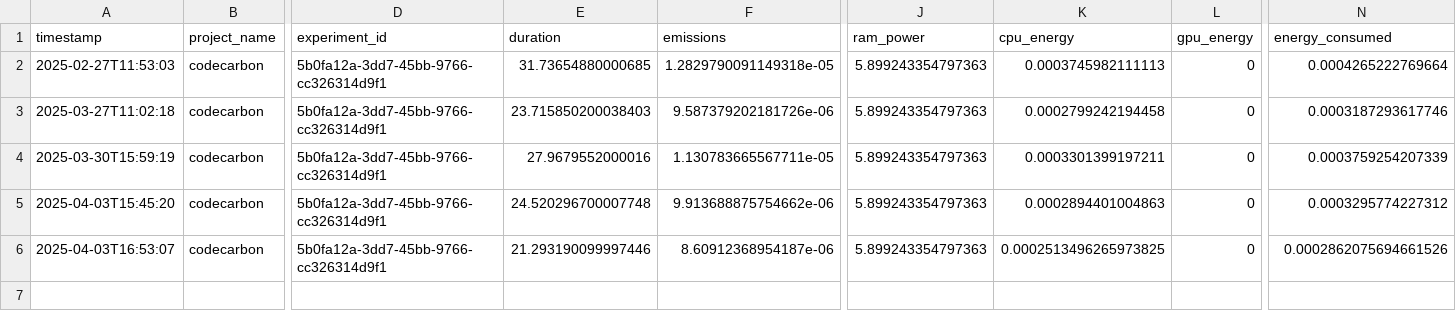
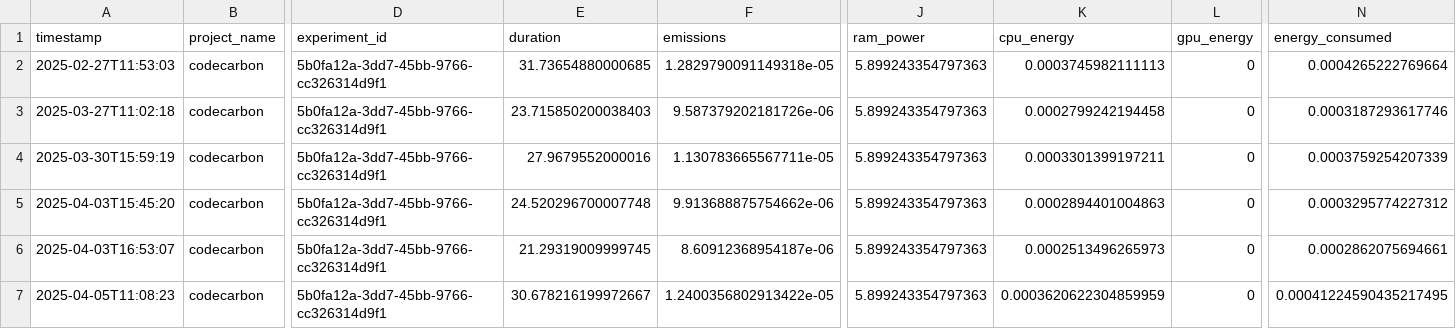
Before and after one commit to PedroPCardonaA/TDT4215_recommender_system, a CSV file: recommender_system/demostrations/output/item_based_fit_emission.csv, drawn as a sheet; only a part is shown, gaps mark what is left out; rows hold the shown columns only; the diff names each change by its address in the sheet, - before the commit and + after, or states it on an @@ line.

```diff
--- a/recommender_system/demostrations/output/item_based_fit_emission.csv
+++ b/recommender_system/demostrations/output/item_based_fit_emission.csv
-E6 (duration): 21.293190099997446
+E6 (duration): 21.29319009999745
-K6 (cpu_energy): 0.0002513496265973825
+K6 (cpu_energy): 0.0002513496265973
-N6 (energy_consumed): 0.0002862075694661526
+N6 (energy_consumed): 0.0002862075694661
+row 7: 2025-04-05T11:08:23 | codecarbon | 5b0fa12a-3dd7-45bb-9766-cc326314d9f1 | 30.678216199972667 | 1.2400356802913422e-05 | 5.899243354797363 | 0.0003620622304859959 | 0 | 0.00041224590435217495
```
Also changed, not shown: recommender_system/demostrations/output/evaluation_summary/model_overview.csv, recommender_system/demostrations/output/evaluation_summary/model_overview_diversity.csv, 5 other files.
